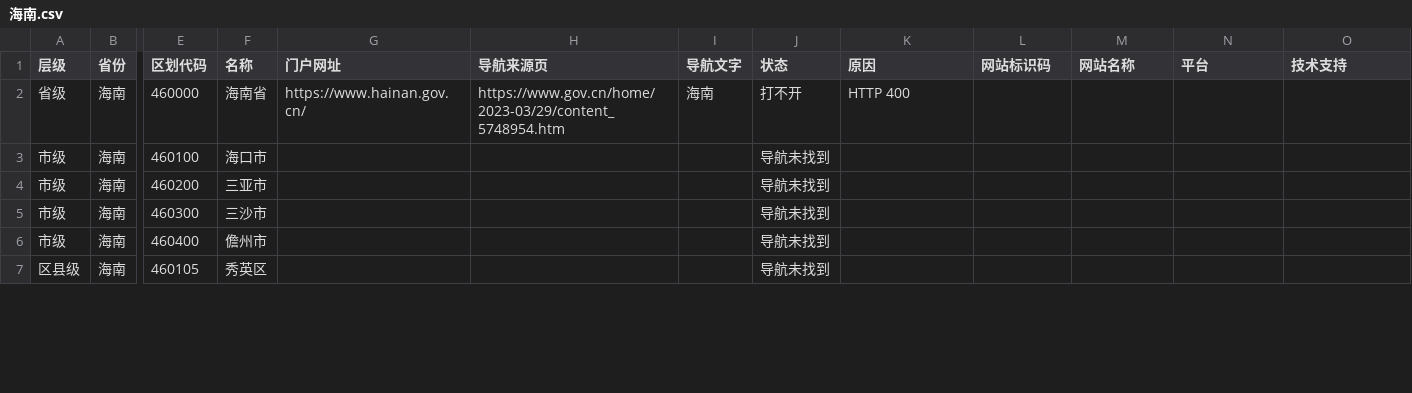
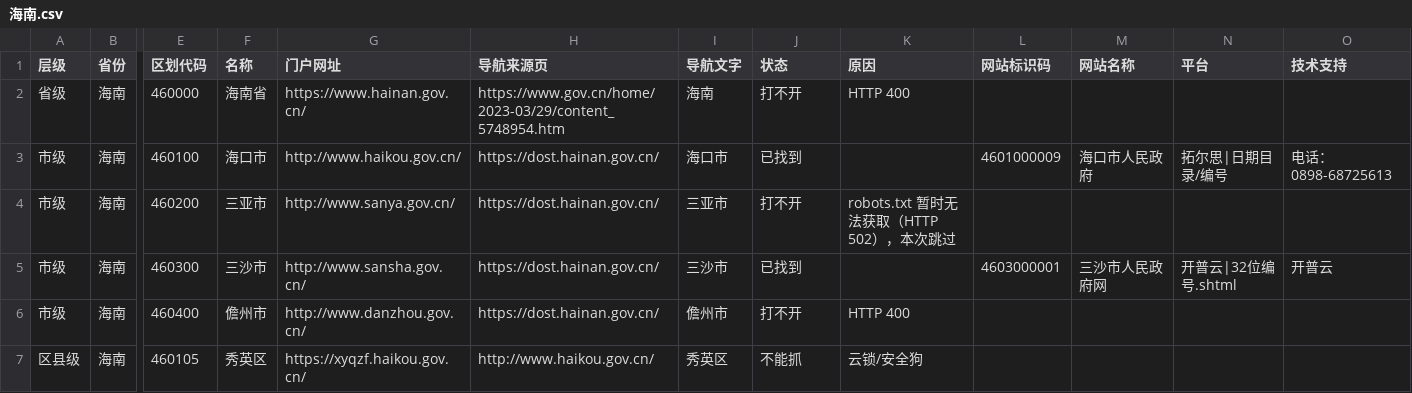
Before and after one commit to wanglei581/youju, a CSV file: docs/数据来源/全国覆盖/门户网站/海南.csv, drawn as a sheet; only a part is shown, gaps mark what is left out; the diff covers the shown part only; the diff names each change by its address in the sheet, - before the commit and + after, or states it on an @@ line.

```diff
--- a/docs/数据来源/全国覆盖/门户网站/海南.csv
+++ b/docs/数据来源/全国覆盖/门户网站/海南.csv
-G3 (门户网址): (empty)
+G3 (门户网址): http://www.haikou.gov.cn/
-H3:H6 (导航来源页): (empty)
+H3:H6 (导航来源页): https://dost.hainan.gov.cn/
-I3 (导航文字): (empty)
+I3 (导航文字): 海口市
-J3 (状态): 导航未找到
+J3 (状态): 已找到
-L3 (网站标识码): (empty)
+L3 (网站标识码): 4601000009
-M3 (网站名称): (empty)
+M3 (网站名称): 海口市人民政府
-N3 (平台): (empty)
+N3 (平台): 拓尔思|日期目录/编号
-O3 (技术支持): (empty)
+O3 (技术支持): 电话：0898-68725613
-G4 (门户网址): (empty)
+G4 (门户网址): http://www.sanya.gov.cn/
-I4 (导航文字): (empty)
+I4 (导航文字): 三亚市
-J4 (状态): 导航未找到
+J4 (状态): 打不开
-K4 (原因): (empty)
+K4 (原因): robots.txt 暂时无法获取（HTTP 502），本次跳过
-G5 (门户网址): (empty)
+G5 (门户网址): http://www.sansha.gov.cn/
-I5 (导航文字): (empty)
+I5 (导航文字): 三沙市
-J5 (状态): 导航未找到
+J5 (状态): 已找到
-L5 (网站标识码): (empty)
+L5 (网站标识码): 4603000001
-M5 (网站名称): (empty)
+M5 (网站名称): 三沙市人民政府网
-N5 (平台): (empty)
+N5 (平台): 开普云|32位编号.shtml
-O5 (技术支持): (empty)
+O5 (技术支持): 开普云
-G6 (门户网址): (empty)
+G6 (门户网址): http://www.danzhou.gov.cn/
-I6 (导航文字): (empty)
+I6 (导航文字): 儋州市
-J6 (状态): 导航未找到
+J6 (状态): 打不开
-K6 (原因): (empty)
+K6 (原因): HTTP 400
-G7 (门户网址): (empty)
+G7 (门户网址): https://xyqzf.haikou.gov.cn/
-H7 (导航来源页): (empty)
+H7 (导航来源页): http://www.haikou.gov.cn/
-I7 (导航文字): (empty)
+I7 (导航文字): 秀英区
-J7 (状态): 导航未找到
+J7 (状态): 不能抓
-K7 (原因): (empty)
+K7 (原因): 云锁/安全狗
```
Also changed, not shown: 115 edited cells elsewhere in this file, 13 other files.
